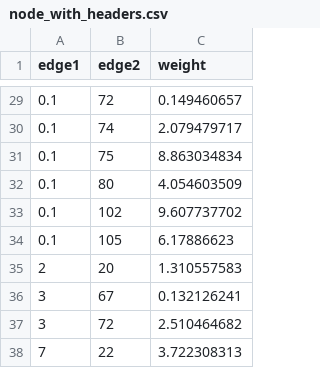
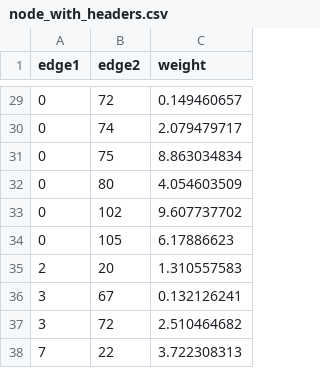
Before and after one commit to dsimband/DATA620_Group3, a CSV file: data/node_with_headers.csv, drawn as a sheet; only a part is shown, gaps mark what is left out; the diff covers the shown part only.

```diff
--- a/data/node_with_headers.csv
+++ b/data/node_with_headers.csv
@@ -29,7 +29,7 @@ edge1,edge2,weight
-0.1,72,0.149460657
-0.1,74,2.079479717
-0.1,75,8.863034834
-0.1,80,4.054603509
-0.1,102,9.607737702
-0.1,105,6.17886623
+0,72,0.149460657
+0,74,2.079479717
+0,75,8.863034834
+0,80,4.054603509
+0,102,9.607737702
+0,105,6.17886623
 2,20,1.310557583
```
Also changed, not shown: 27 edited cells elsewhere in this file.
